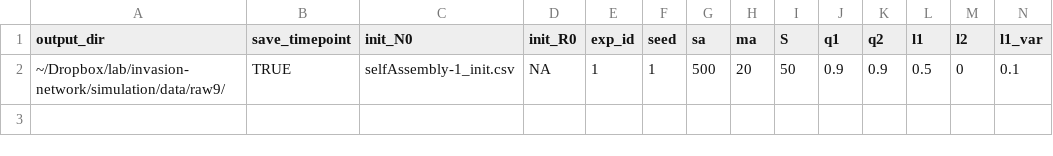
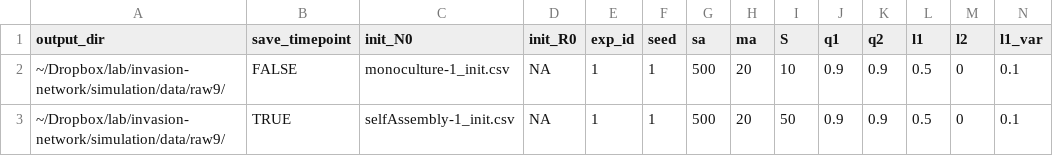
Before and after one commit to Chang-Yu-Chang/emergent-coexistence, a CSV file: simulation/input_independent.csv, drawn as a sheet; only a part is shown; rows hold the shown columns only; the diff names each change by its address in the sheet, - before the commit and + after, or states it on an @@ line.

```diff
--- a/simulation/input_independent.csv
+++ b/simulation/input_independent.csv
+row 2: ~/Dropbox/lab/invasion-network/simulation/data/raw9/ | FALSE | monoculture-1_init.csv | NA | 1 | 1 | 500 | 20 | 10 | 0.9 | 0.9 | 0.5 | 0 | 0.1
```
Also changed, not shown: data/output/df_communities_hierarchy.csv, data/output/networks_motif.csv, 38 other files.
